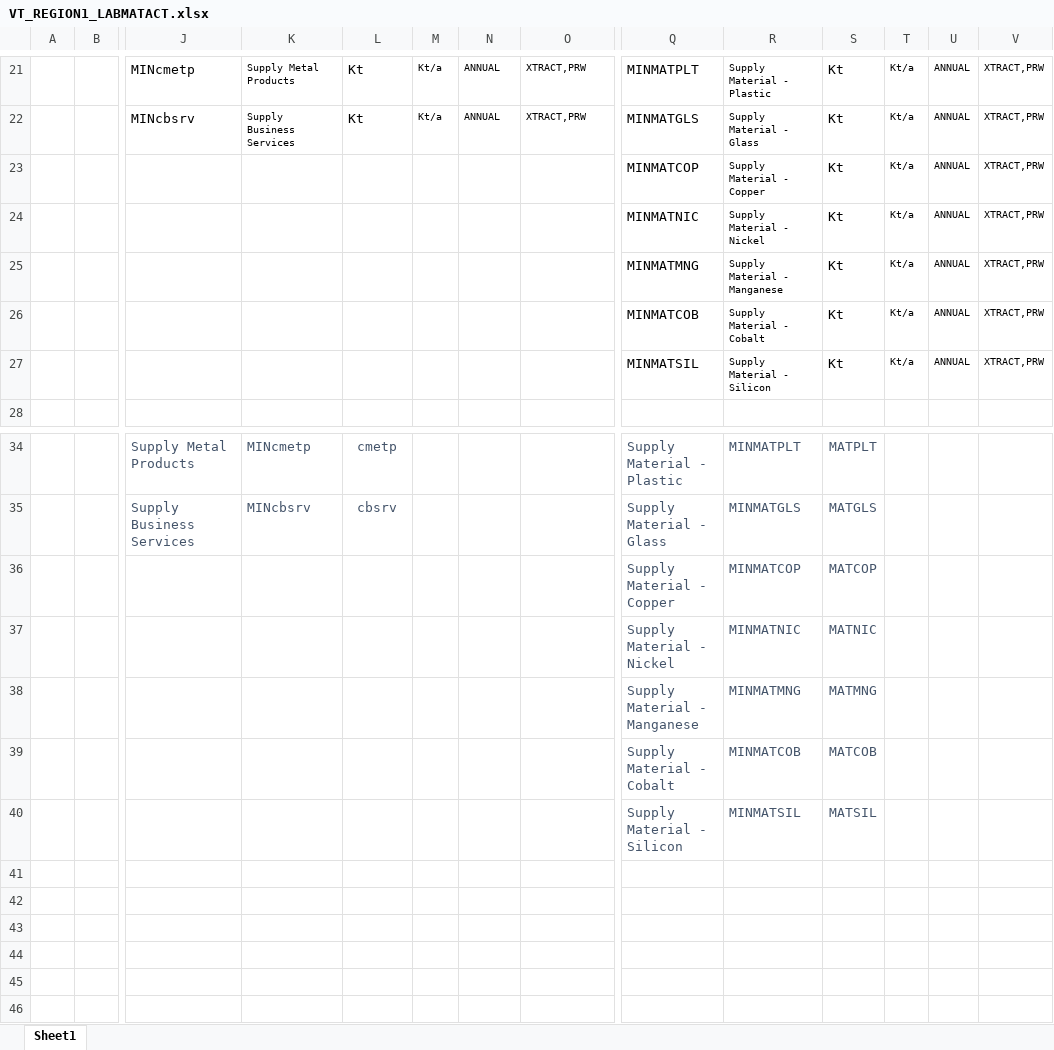
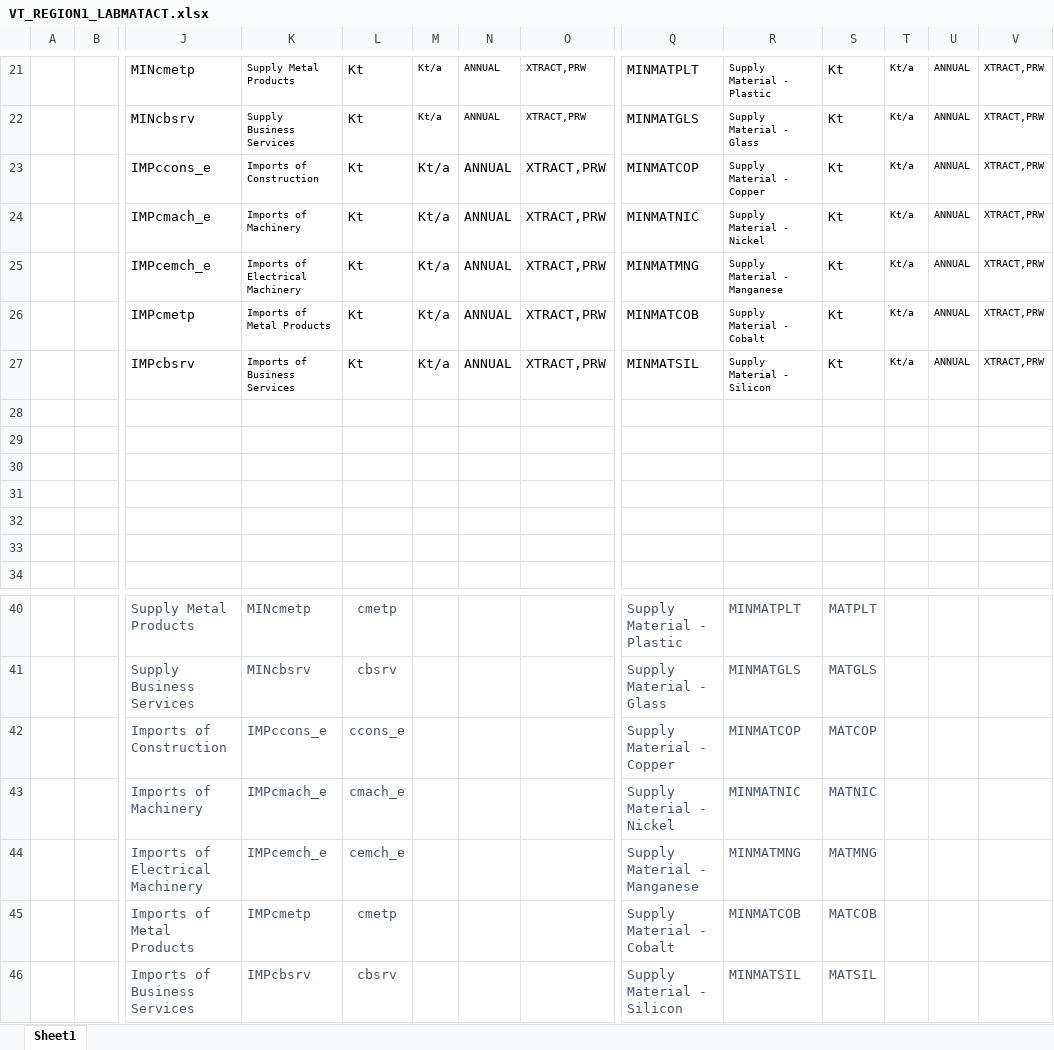
Before and after one commit to brunomerven/SATIMGE_Veda, an Excel workbook: VT_REGION1_LABMATACT.xlsx, sheet Sheet1, drawn as a sheet; only a part is shown, gaps mark what is left out; values as stored, in another font and other column widths than the file's, no borders; addresses are those after the commit; rows hold the shown columns only; the diff names each change by its address in the sheet, - before the commit and + after, or states it on an @@ line.

```diff
--- a/VT_REGION1_LABMATACT.xlsx (sheet Sheet1)
+++ b/VT_REGION1_LABMATACT.xlsx (sheet Sheet1)
+row 23:  |  | IMPccons_e | Imports of Construction | Kt | Kt/a | ANNUAL | XTRACT,PRW | MINMATCOP | Supply Material - Copper | Kt | Kt/a | ANNUAL | XTRACT,PRW
+row 24:  |  | IMPcmach_e | Imports of Machinery | Kt | Kt/a | ANNUAL | XTRACT,PRW | MINMATNIC | Supply Material - Nickel | Kt | Kt/a | ANNUAL | XTRACT,PRW
+row 25:  |  | IMPcemch_e | Imports of Electrical Machinery | Kt | Kt/a | ANNUAL | XTRACT,PRW | MINMATMNG | Supply Material - Manganese | Kt | Kt/a | ANNUAL | XTRACT,PRW
+row 26:  |  | IMPcmetp | Imports of Metal Products | Kt | Kt/a | ANNUAL | XTRACT,PRW | MINMATCOB | Supply Material - Cobalt | Kt | Kt/a | ANNUAL | XTRACT,PRW
+row 27:  |  | IMPcbsrv | Imports of Business Services | Kt | Kt/a | ANNUAL | XTRACT,PRW | MINMATSIL | Supply Material - Silicon | Kt | Kt/a | ANNUAL | XTRACT,PRW
-row 28:  |  |  |  |  |  |  |  | MINMATCOP | Supply Material - Copper | Kt | Kt/a | ANNUAL | XTRACT,PRW
+row 28: (empty)
-row 29:  |  |  |  |  |  |  |  | MINMATNIC | Supply Material - Nickel | Kt | Kt/a | ANNUAL | XTRACT,PRW
+row 29: (empty)
-row 30:  |  |  |  |  |  |  |  | MINMATMNG | Supply Material - Manganese | Kt | Kt/a | ANNUAL | XTRACT,PRW
+row 30: (empty)
-row 31:  |  |  |  |  |  |  |  | MINMATCOB | Supply Material - Cobalt | Kt | Kt/a | ANNUAL | XTRACT,PRW
+row 31: (empty)
-row 32:  |  |  |  |  |  |  |  | MINMATSIL | Supply Material - Silicon | Kt | Kt/a | ANNUAL | XTRACT,PRW
+row 32: (empty)
+row 33: (empty)
-J42: (empty)
+J42: Imports of Construction
-K42: (empty)
+K42: IMPccons_e
-L42: (empty)
+L42: ccons_e
-J43: (empty)
+J43: Imports of Machinery
-K43: (empty)
+K43: IMPcmach_e
-L43: (empty)
+L43: cmach_e
-J44: (empty)
+J44: Imports of Electrical Machinery
-K44: (empty)
+K44: IMPcemch_e
-L44: (empty)
+L44: cemch_e
-J45: (empty)
+J45: Imports of Metal Products
-K45: (empty)
+K45: IMPcmetp
-L45: (empty)
+L45: cmetp
-J46: (empty)
+J46: Imports of Business Services
-K46: (empty)
+K46: IMPcbsrv
-L46: (empty)
+L46: cbsrv
```
Also changed, not shown: SetsAndMaps/SetsAndMaps.xlsm, 5 other files.
